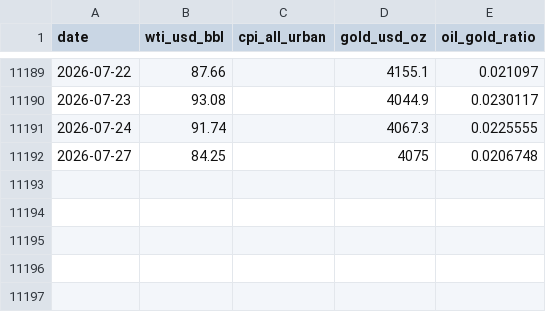
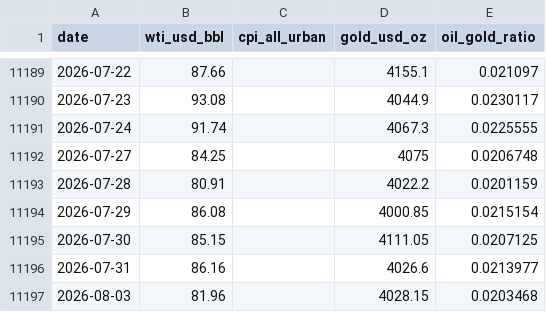
Before and after one commit to moolobi/notification, a CSV file: data/macro/oil_gold_cpi.csv, drawn as a sheet; only a part is shown, gaps mark what is left out; the diff names each change by its address in the sheet, - before the commit and + after, or states it on an @@ line.

```diff
--- a/data/macro/oil_gold_cpi.csv
+++ b/data/macro/oil_gold_cpi.csv
+row 11193: 2026-07-28 | 80.91 |  | 4022.2 | 0.0201159
+row 11194: 2026-07-29 | 86.08 |  | 4000.85 | 0.0215154
+row 11195: 2026-07-30 | 85.15 |  | 4111.05 | 0.0207125
+row 11196: 2026-07-31 | 86.16 |  | 4026.6 | 0.0213977
+row 11197: 2026-08-03 | 81.96 |  | 4028.15 | 0.0203468
```
Also changed, not shown: data/macro/breadth.csv, data/macro/breadth_stocks.csv, 41 other files.
